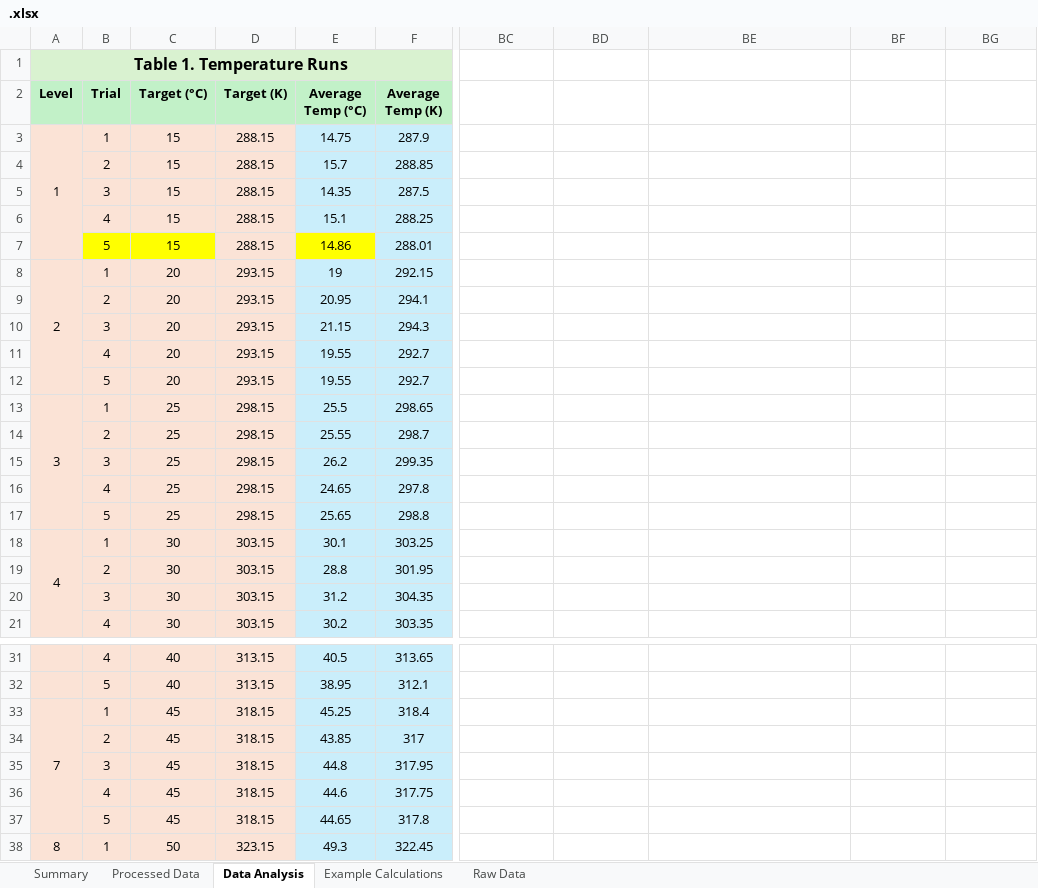
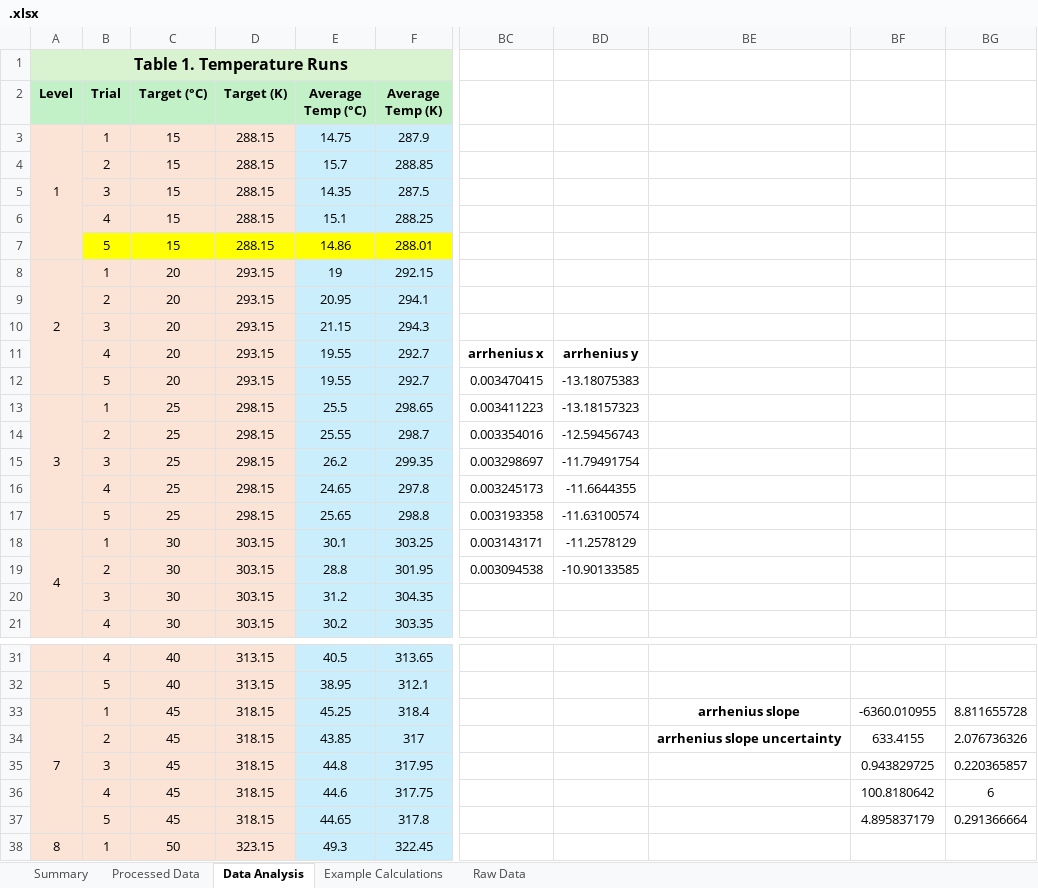
Before and after one commit to AccessRetrieved/chemistryia, an Excel workbook: Data/.xlsx, sheet Data Analysis, drawn as a sheet; only a part is shown, gaps mark what is left out; values as stored, in another font and other column widths than the file's, no borders; charts and pictures not drawn; the diff names each change by its address in the sheet, - before the commit and + after, or states it on an @@ line.

Commit message:
Update data files and LaTeX documents for the investigation on hydrogen peroxide decomposition. Modified binary data files, updated LaTeX source with new uncertainty calculations, and adjusted figures. Removed outdated log files and temporary sync files.

```diff
--- a/Data/.xlsx (sheet Data Analysis)
+++ b/Data/.xlsx (sheet Data Analysis)
-D7 fill: #FBE3D6
+D7 fill: #FFFF00
-F7 fill: #CAEEFB
+F7 fill: #FFFF00
-BC11: (empty)
+BC11: arrhenius x
-BD11: (empty)
+BD11: arrhenius y
-BC12: (empty)
+BC12: 0.003470415
-BD12: (empty)
+BD12: -13.18075383
-BC13: (empty)
+BC13: 0.003411223
-BD13: (empty)
+BD13: -13.18157323
-BC14: (empty)
+BC14: 0.003354016
-BD14: (empty)
+BD14: -12.59456743
-BC15: (empty)
+BC15: 0.003298697
-BD15: (empty)
+BD15: -11.79491754
-BC16: (empty)
+BC16: 0.003245173
-BD16: (empty)
+BD16: -11.6644355
-BC17: (empty)
+BC17: 0.003193358
-BD17: (empty)
+BD17: -11.63100574
-BC18: (empty)
+BC18: 0.003143171
-BD18: (empty)
+BD18: -11.2578129
-BC19: (empty)
+BC19: 0.003094538
-BD19: (empty)
+BD19: -10.90133585
-BE33: (empty)
+BE33: arrhenius slope
-BF33: (empty)
+BF33: -6360.010955
-BG33: (empty)
+BG33: 8.811655728
-BE34: (empty)
+BE34: arrhenius slope uncertainty
-BF34: (empty)
+BF34: 633.4155
-BG34: (empty)
+BG34: 2.076736326
-BF35: (empty)
+BF35: 0.943829725
-BG35: (empty)
+BG35: 0.220365857
-BF36: (empty)
+BF36: 100.8180642
-BG36: (empty)
+BG36: 6
-BF37: (empty)
+BF37: 4.895837179
-BG37: (empty)
+BG37: 0.291366664
```
Also changed, not shown: sheet Processed Data, charts or pictures, Data/New Data.xlsx, 11 other files.
